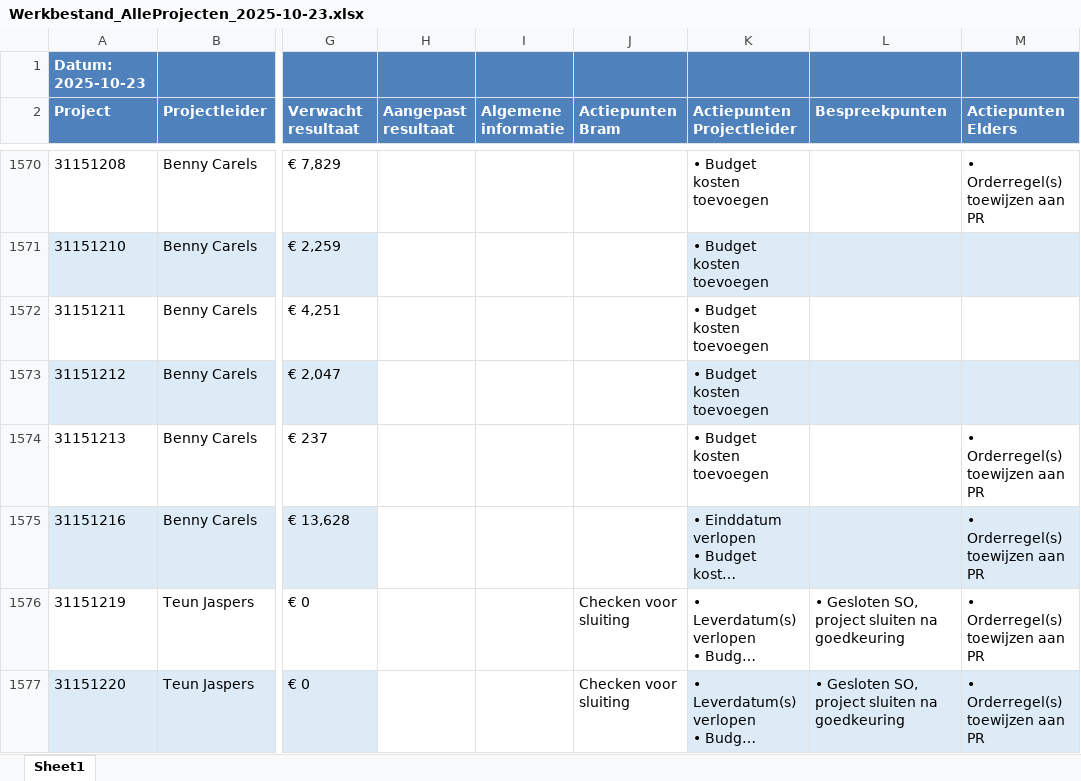
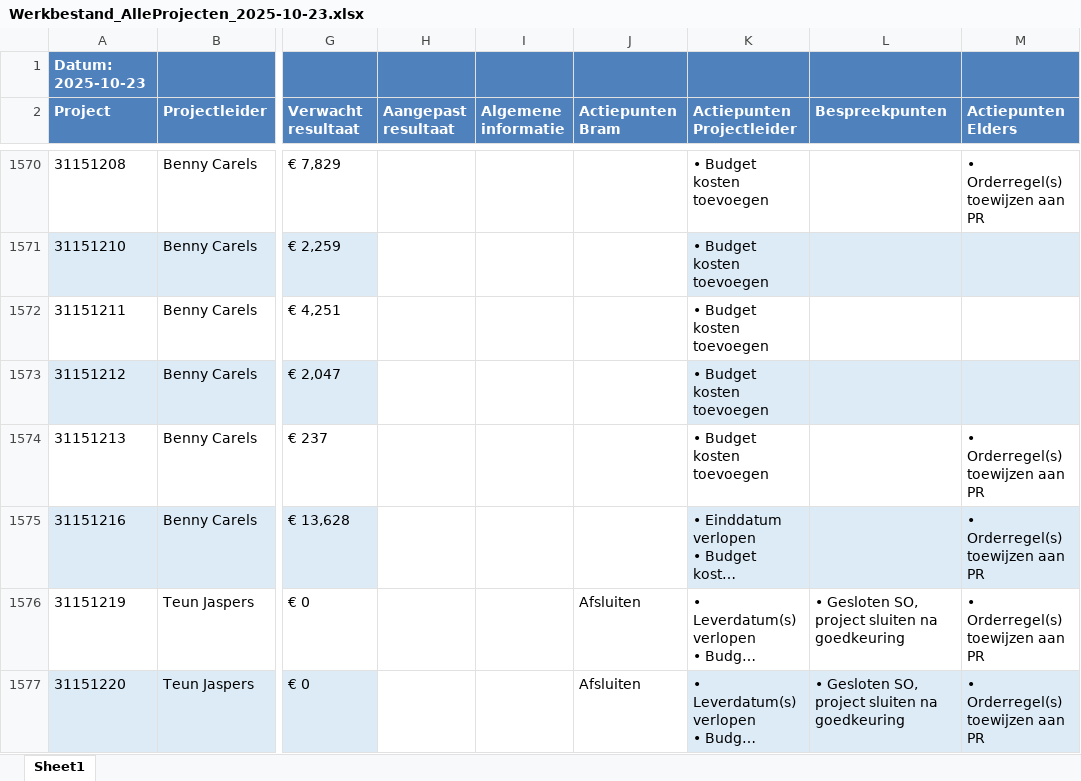
Before and after one commit to Bramos96/ProjectAdministrationVHE, an Excel workbook: Output/Werkbestand_AlleProjecten_2025-10-23.xlsx, sheet Sheet1, drawn as a sheet; only a part is shown, gaps mark what is left out; long unchanged cells end in …; values as stored, in another font and other column widths than the file's, no borders; the diff covers the shown part only; the diff names each change by its address in the sheet, - before the commit and + after, or states it on an @@ line.

```diff
--- a/Output/Werkbestand_AlleProjecten_2025-10-23.xlsx (sheet Sheet1)
+++ b/Output/Werkbestand_AlleProjecten_2025-10-23.xlsx (sheet Sheet1)
-J1576:J1577 (Actiepunten Bram): Checken voor sluiting
+J1576:J1577 (Actiepunten Bram): Afsluiten
```
Also changed, not shown: 6 edited cells elsewhere in this sheet, Output/Overzicht_Projectadministratie_Week43_2025.xlsx, 1 other file.
